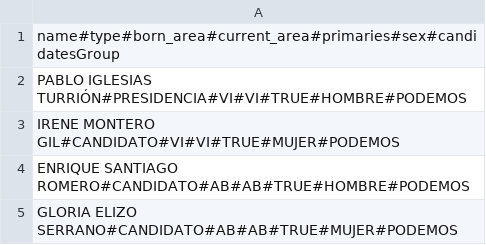
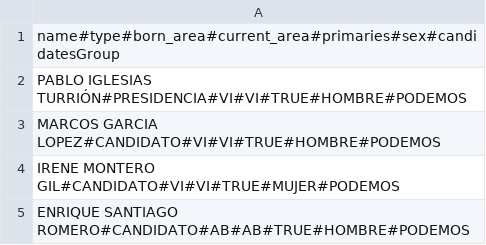
Before and after one commit to rojas1995/decide, a CSV file: decide/voting/files/podemos.csv, drawn as a sheet; only a part is shown; the shorter side is filled out with more unchanged rows.

Commit message:
bug (carga-candidatos): Modificación de los archivos csv válidos
Según se describe en la issue #99, los csv válidos no pasaban la validación. Se debía a que tiene que haber dos candidatos de tipo CANDIDATO por provincia.

```diff
--- a/decide/voting/files/podemos.csv
+++ b/decide/voting/files/podemos.csv
@@ -2,2 +2,3 @@ name#type#born_area#current_area#primaries#sex#candidatesGroup
 PABLO IGLESIAS TURRIÓN#PRESIDENCIA#VI#VI#TRUE#HOMBRE#PODEMOS
+MARCOS GARCIA LOPEZ#CANDIDATO#VI#VI#TRUE#HOMBRE#PODEMOS
 IRENE MONTERO GIL#CANDIDATO#VI#VI#TRUE#MUJER#PODEMOS
```
Also changed, not shown: decide/voting/files/pp.csv, decide/voting/files/psoe.csv, 1 other file.
